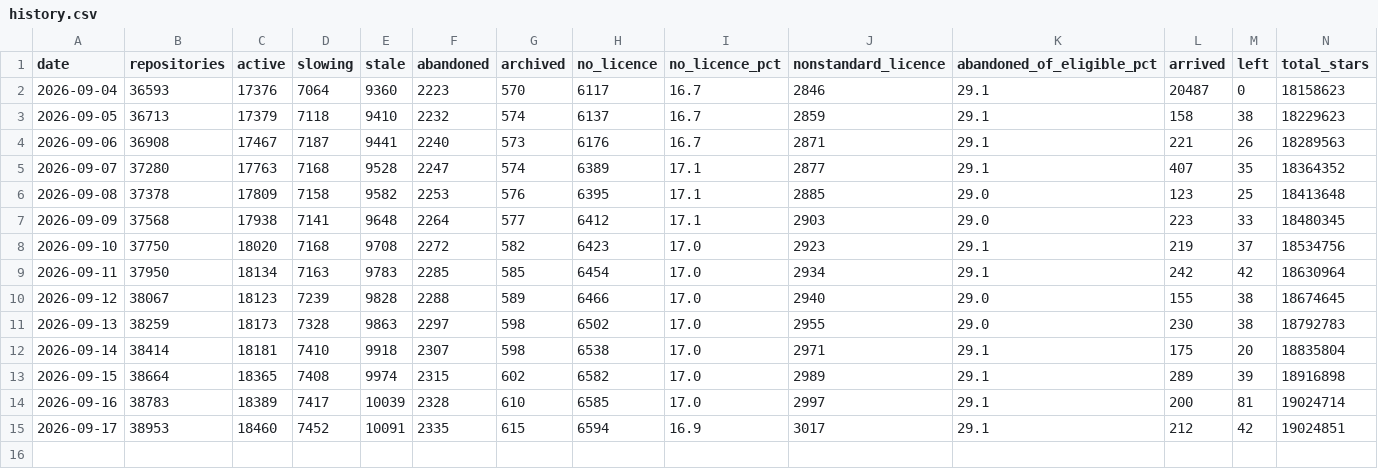
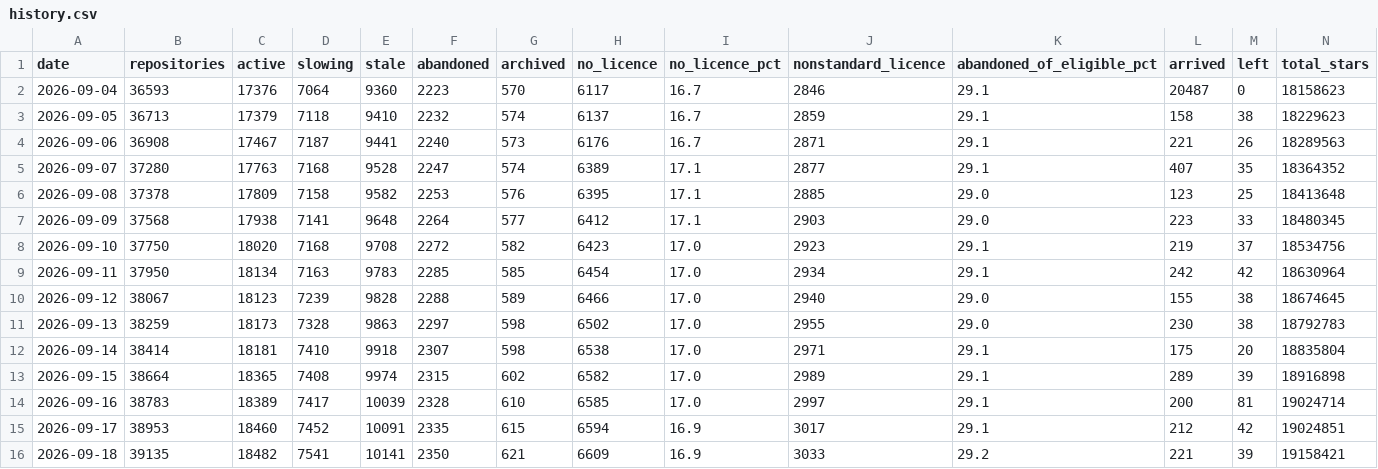
Before and after one commit to Keremozdemirra/agent-vitals, a CSV file: data/history.csv, drawn as a sheet.

Commit message:
census 2026-09-18: 39135 repositories, +221 new

```diff
--- a/data/history.csv
+++ b/data/history.csv
@@ -15 +15,2 @@ date,repositories,active,slowing,stale,abandoned,archived,no_licence,no_licence_
 2026-09-17,38953,18460,7452,10091,2335,615,6594,16.9,3017,29.1,212,42,19024851
+2026-09-18,39135,18482,7541,10141,2350,621,6609,16.9,3033,29.2,221,39,19158421
```
Also changed, not shown: 5 other files.
